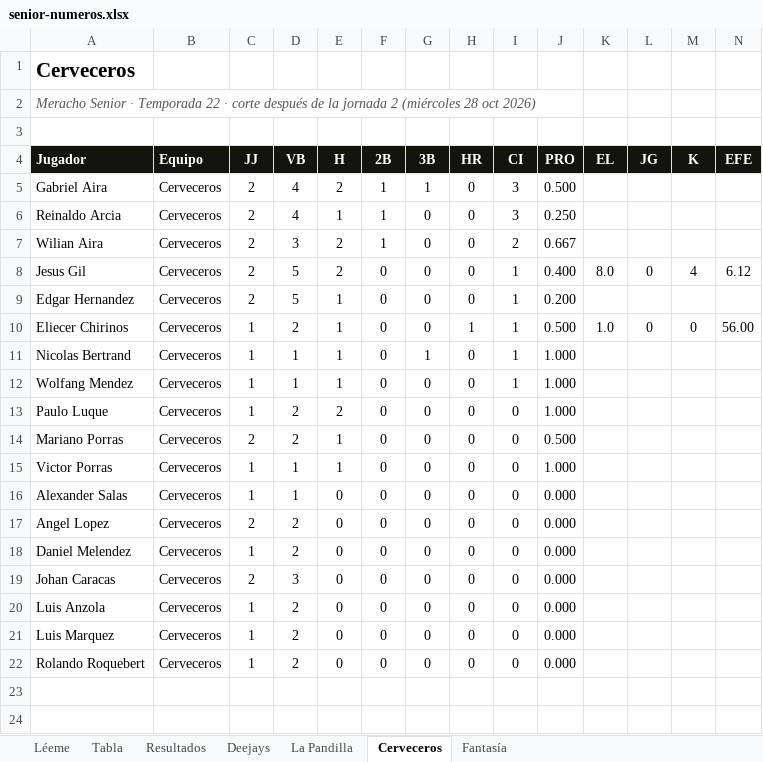
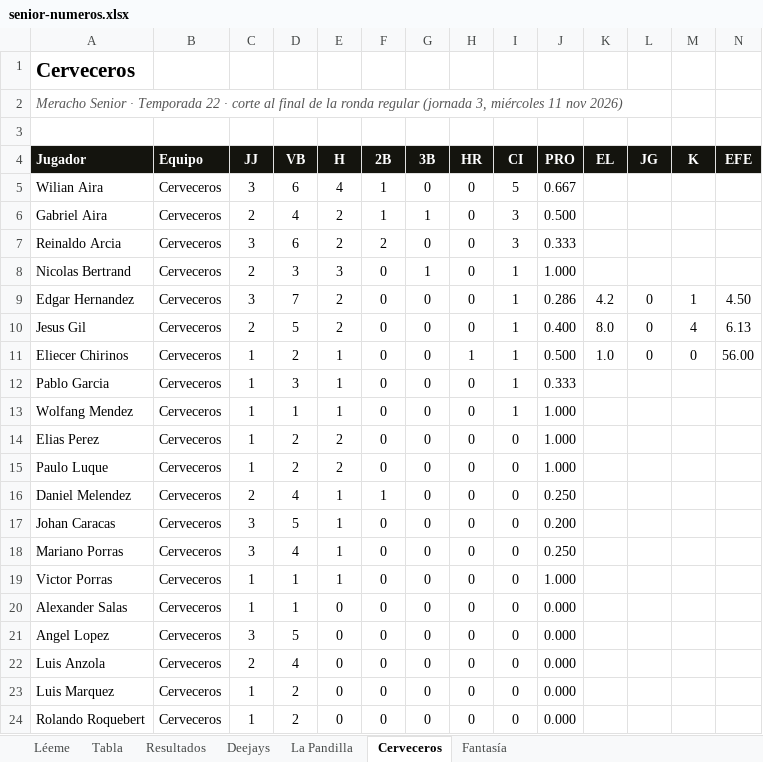
Before and after one commit to lamellaleague/lamellaleague.github.io, an Excel workbook: senior-numeros.xlsx, sheet Cerveceros, drawn as a sheet; values as stored, in another font and other column widths than the file's, no borders; removed rows and columns are numbered as before the commit, all else as after; the diff names each change by its address in the sheet, - before the commit and + after, or states it on an @@ line.

```diff
--- a/senior-numeros.xlsx (sheet Cerveceros)
+++ b/senior-numeros.xlsx (sheet Cerveceros)
-A2 (Jugador): …· corte después de la jornada 2 (miércoles 28 oct 2026)
+A2 (Jugador): …· corte al final de la ronda regular (jornada 3, miércoles 11 nov 2026)
+row 5: Wilian Aira | Cerveceros | 3 | 6 | 4 | 1 | 0 | 0 | 5 | 0.667
-C7 (JJ): 2
+C7 (JJ): 3
-D7 (VB): 4
+D7 (VB): 6
-E7 (H): 1
+E7 (H): 2
-F7 (2B): 1
+F7 (2B): 2
-J7 (PRO): 0.250
+J7 (PRO): 0.333
-row 7: Wilian Aira | Cerveceros | 2 | 3 | 2 | 1 | 0 | 0 | 2 | 0.667
+row 8: Nicolas Bertrand | Cerveceros | 2 | 3 | 3 | 0 | 1 | 0 | 1 | 1.000
+row 9: Edgar Hernandez | Cerveceros | 3 | 7 | 2 | 0 | 0 | 0 | 1 | 0.286 | 4.2 | 0 | 1 | 4.50
-N10 (EFE): 6.12
+N10 (EFE): 6.13
-row 9: Edgar Hernandez | Cerveceros | 2 | 5 | 1 | 0 | 0 | 0 | 1 | 0.200
-A12 (Jugador): Nicolas Bertrand
+A12 (Jugador): Pablo Garcia
-D12 (VB): 1
+D12 (VB): 3
-G12 (3B): 1
+G12 (3B): 0
-J12 (PRO): 1.000
+J12 (PRO): 0.333
+row 14: Elias Perez | Cerveceros | 1 | 2 | 2 | 0 | 0 | 0 | 0 | 1.000
+row 16: Daniel Melendez | Cerveceros | 2 | 4 | 1 | 1 | 0 | 0 | 0 | 0.250
+row 17: Johan Caracas | Cerveceros | 3 | 5 | 1 | 0 | 0 | 0 | 0 | 0.200
-C18 (JJ): 2
+C18 (JJ): 3
-D18 (VB): 2
+D18 (VB): 4
-J18 (PRO): 0.500
+J18 (PRO): 0.250
-C21 (JJ): 2
+C21 (JJ): 3
-D21 (VB): 2
+D21 (VB): 5
-row 18: Daniel Melendez | Cerveceros | 1 | 2 | 0 | 0 | 0 | 0 | 0 | 0.000
-row 19: Johan Caracas | Cerveceros | 2 | 3 | 0 | 0 | 0 | 0 | 0 | 0.000
-C22 (JJ): 1
+C22 (JJ): 2
-D22 (VB): 2
+D22 (VB): 4
```
Also changed, not shown: sheet Fantasía, sheet La Pandilla, sheet Deejays, sheet Resultados, sheet Tabla, sheet Léeme, 2 other files.
